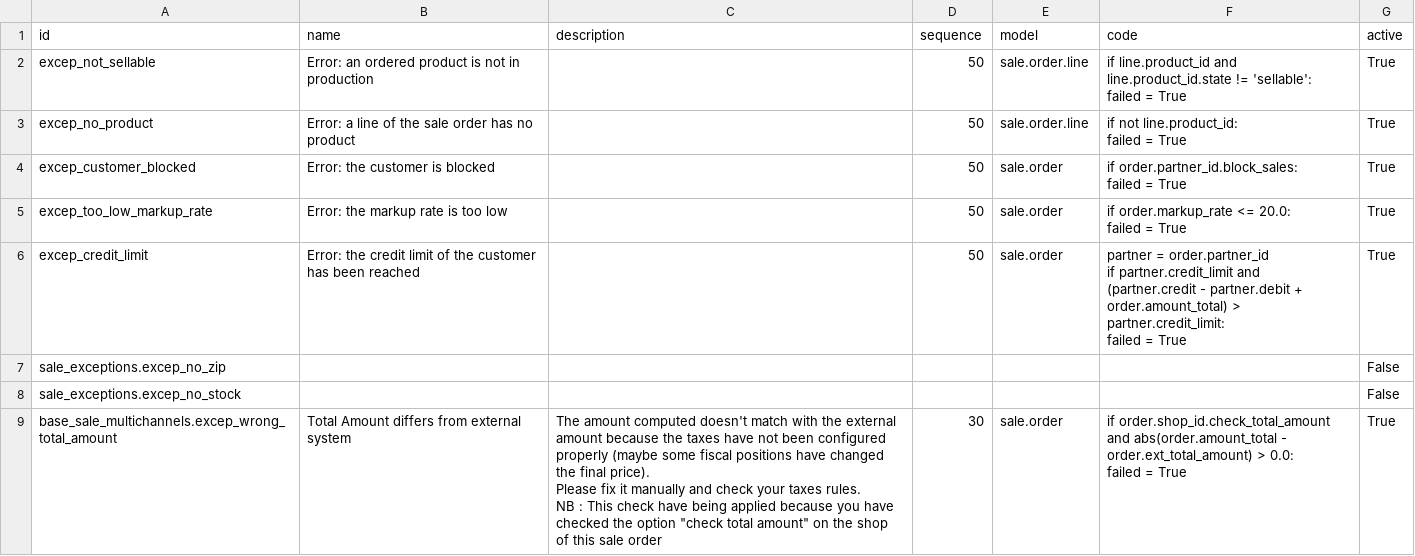
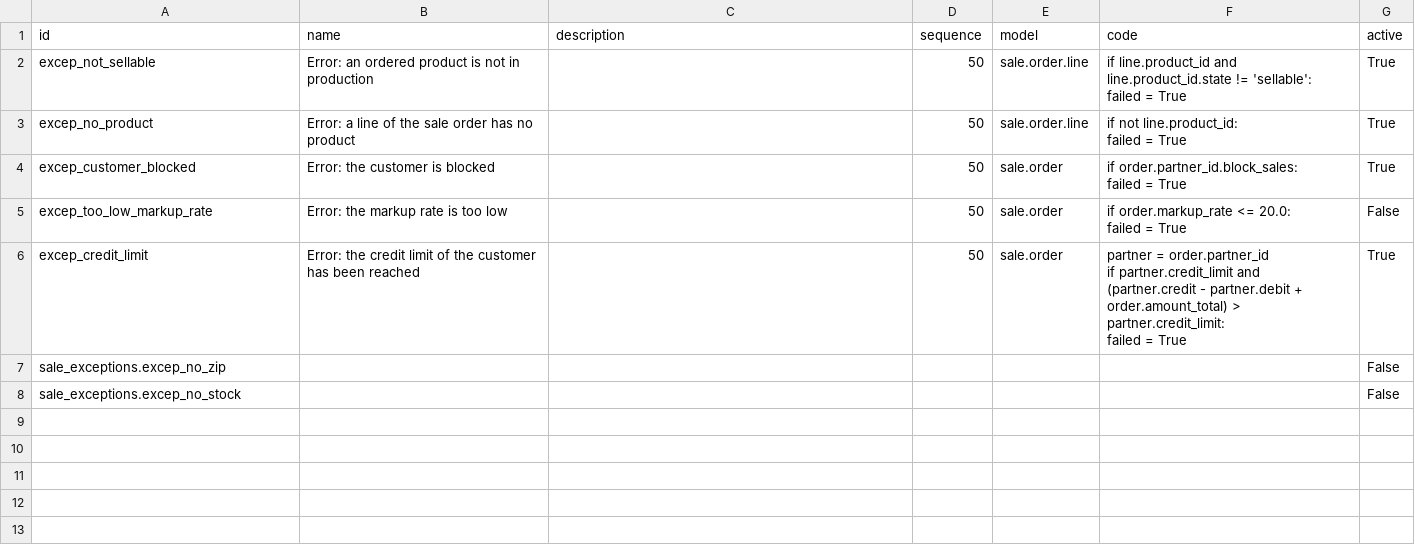
Before and after one commit to camptocamp/connector-magento, a CSV file: specific-parts/specific-addons/specific_sale_exceptions/settings/sale.exception.csv, drawn as a sheet.

Commit message:
migrate specific_sale_exceptions

```diff
--- a/specific-parts/specific-addons/specific_sale_exceptions/settings/sale.exception.csv
+++ b/specific-parts/specific-addons/specific_sale_exceptions/settings/sale.exception.csv
@@ -7,4 +7,4 @@
     failed = True",True
-"excep_too_low_markup_rate","Error: the markup rate is too low",,50,"sale.order","if order.markup_rate <= 20.0:
-    failed = True",True
+"excep_too_low_markup_rate","Error: the markup rate is too low",,50,"sale.order","if order.markup_rate <= 20.0:
+    failed = True",False
 "excep_credit_limit","Error: the credit limit of the customer has been reached",,50,"sale.order","partner = order.partner_id
@@ -14,6 +14 @@ if partner.credit_limit and (partner.credit - partner.debit + order.amount_total
 "sale_exceptions.excep_no_stock",,,,,,False
-"base_sale_multichannels.excep_wrong_total_amount","Total Amount differs from external system","The amount computed doesn't match with the external amount because the taxes have not been configured properly (maybe some fiscal positions have changed the final price).
-Please fix it manually and check your taxes rules.
-
-NB : This check have being applied because you have checked the option ""check total amount"" on the shop of this sale order",30,"sale.order","if order.shop_id.check_total_amount and abs(order.amount_total - order.ext_total_amount) > 0.0:
-    failed = True",True
```
Also changed, not shown: 4 other files.
